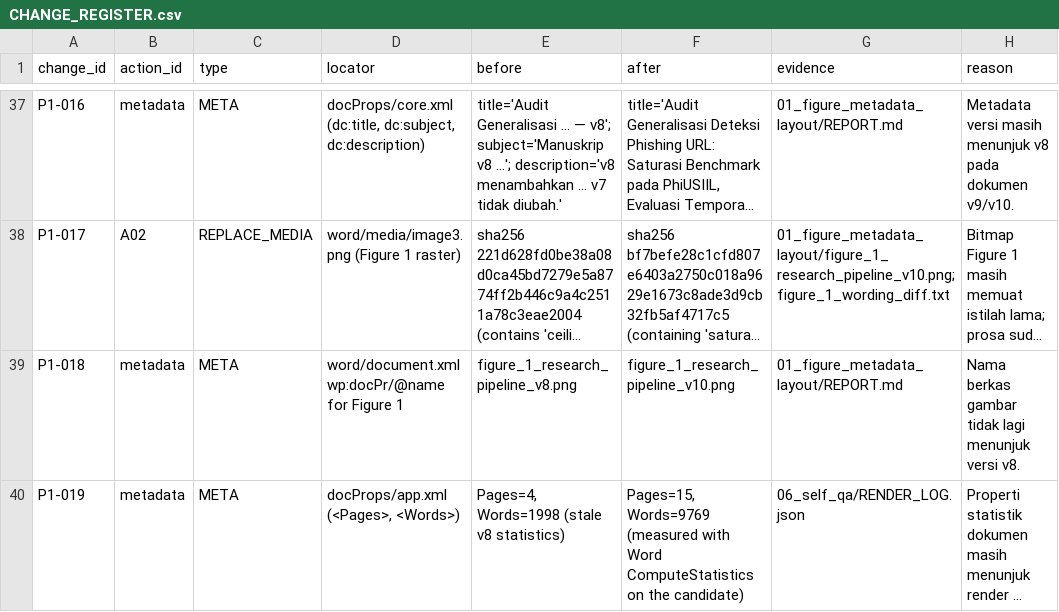
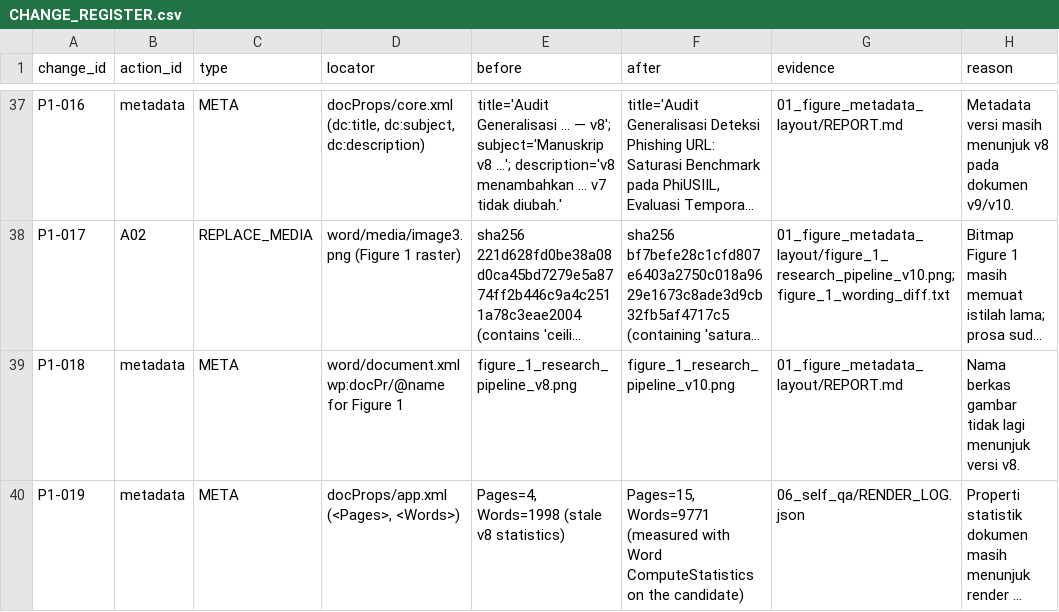
Before and after one commit to Handy-Wibowo/supreme-sniffle, a CSV file: 02_CLAIM_EVIDENCE/p1/05_integrated_manuscript/CHANGE_REGISTER.csv, drawn as a sheet; only a part is shown, gaps mark what is left out; long unchanged cells end in …; the diff names each change by its address in the sheet, - before the commit and + after, or states it on an @@ line.

```diff
--- a/02_CLAIM_EVIDENCE/p1/05_integrated_manuscript/CHANGE_REGISTER.csv
+++ b/02_CLAIM_EVIDENCE/p1/05_integrated_manuscript/CHANGE_REGISTER.csv
-F40 (after): Pages=15, Words=9769 (measured with…
+F40 (after): Pages=15, Words=9771 (measured with…
```
Also changed, not shown: MANIFEST.csv, 7 other files.
